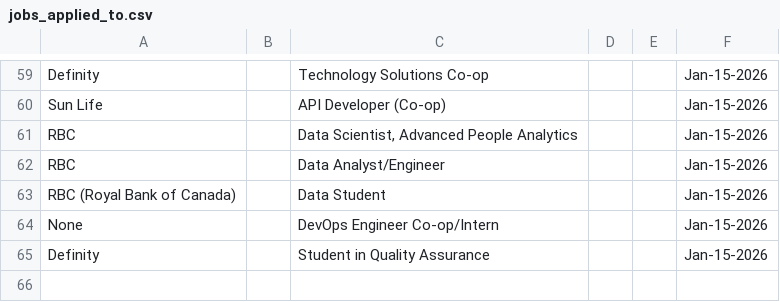
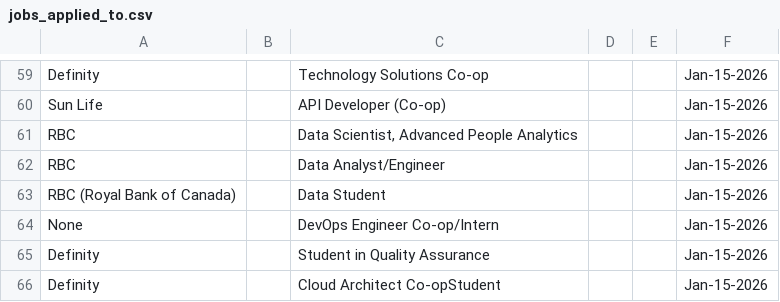
Before and after one commit to Ctrl-Sky/automated-groq-job-application, a CSV file: outputs/jobs_applied_to.csv, drawn as a sheet; only a part is shown, gaps mark what is left out; the diff names each change by its address in the sheet, - before the commit and + after, or states it on an @@ line.

```diff
--- a/outputs/jobs_applied_to.csv
+++ b/outputs/jobs_applied_to.csv
+row 66: Definity |  | Cloud Architect Co-opStudent |  |  | Jan-15-2026
```
Also changed, not shown: 6 other files.
